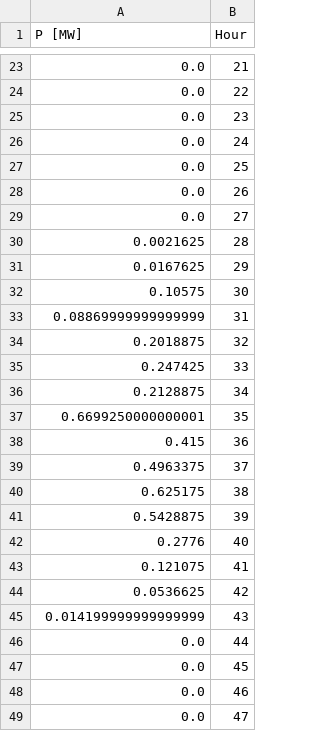
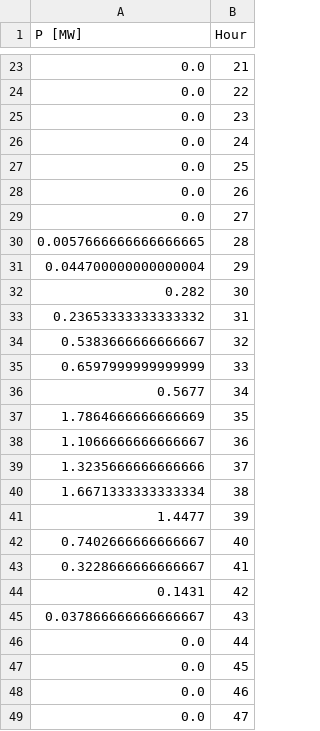
Before and after one commit to sambeets/EPE2316-Power-System-Planning, a CSV file: DigiLab/4 - Unit Commitment/solar_data.csv, drawn as a sheet; only a part is shown, gaps mark what is left out; the diff covers the shown part only.

```diff
--- a/DigiLab/4 - Unit Commitment/solar_data.csv
+++ b/DigiLab/4 - Unit Commitment/solar_data.csv
@@ -29,18 +29,18 @@ P [MW],Hour
 0.0,27
-0.0021625,28
-0.0167625,29
-0.10575,30
-0.08869999999999999,31
-0.2018875,32
-0.247425,33
-0.2128875,34
-0.6699250000000001,35
-0.415,36
-0.4963375,37
-0.625175,38
-0.5428875,39
-0.2776,40
-0.121075,41
-0.0536625,42
-0.014199999999999999,43
+0.0057666666666666665,28
+0.044700000000000004,29
+0.282,30
+0.23653333333333332,31
+0.5383666666666667,32
+0.6597999999999999,33
+0.5677,34
+1.7864666666666669,35
+1.1066666666666667,36
+1.3235666666666666,37
+1.6671333333333334,38
+1.4477,39
+0.7402666666666667,40
+0.3228666666666667,41
+0.1431,42
+0.037866666666666667,43
 0.0,44
```
Also changed, not shown: 17 edited cells elsewhere in this file, 1 other file.
